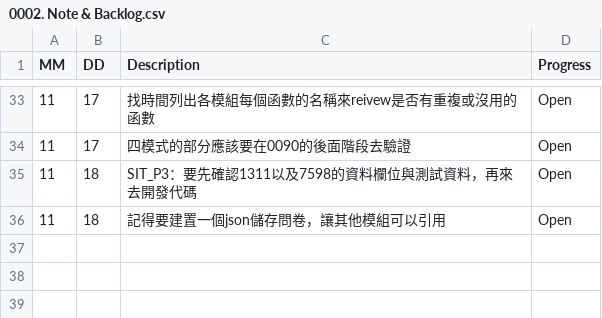
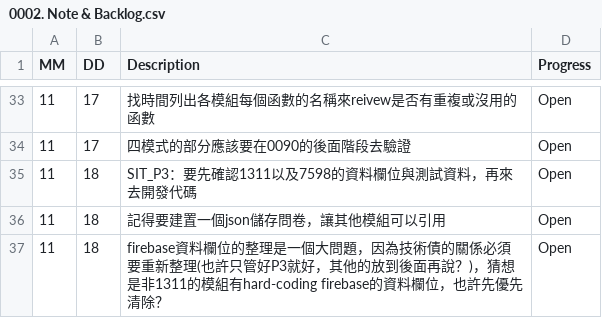
Before and after one commit to AustinLiao69/Project-LCAS-Sandbox, a CSV file: 00. Master_Project document/00AC. 工作底稿/0002. Note & Backlog.csv, drawn as a sheet; only a part is shown, gaps mark what is left out; the diff names each change by its address in the sheet, - before the commit and + after, or states it on an @@ line.

Commit message:
ok

```diff
--- a/00. Master_Project document/00AC. 工作底稿/0002. Note & Backlog.csv
+++ b/00. Master_Project document/00AC. 工作底稿/0002. Note & Backlog.csv
+row 37: 11 | 18 | firebase資料欄位的整理是一個大問題，因為技術債的關係必須要重新整理(也許只管好P3就好，其他的放到後面再說？)，猜想是非1311的模組有hard-coding firebase的資料欄位，也許先優先清除？ | Open
```
